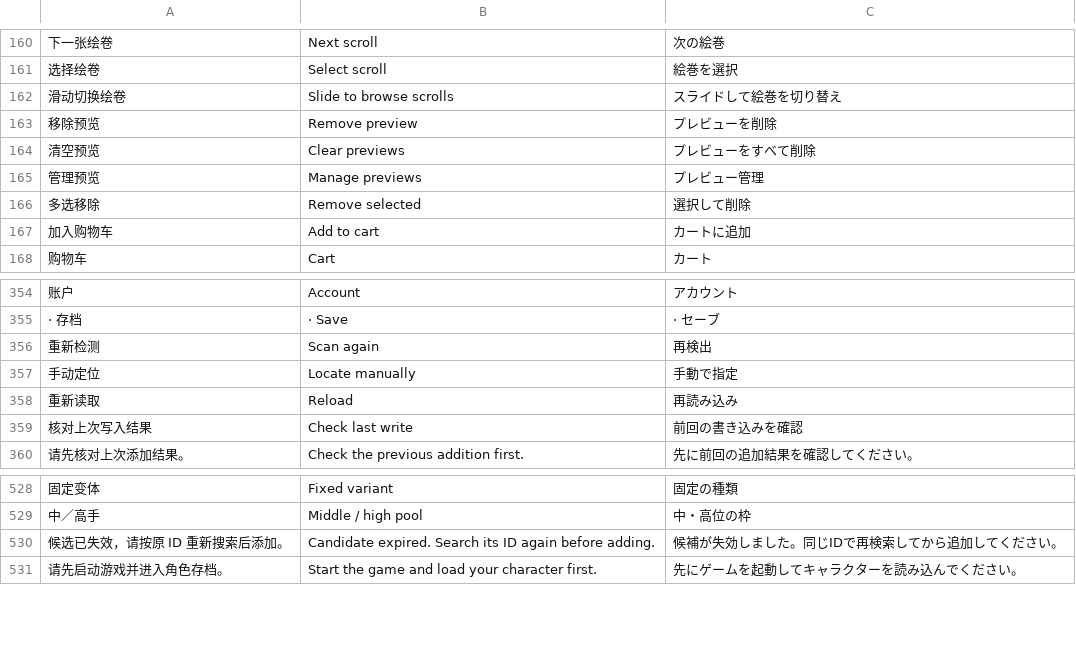
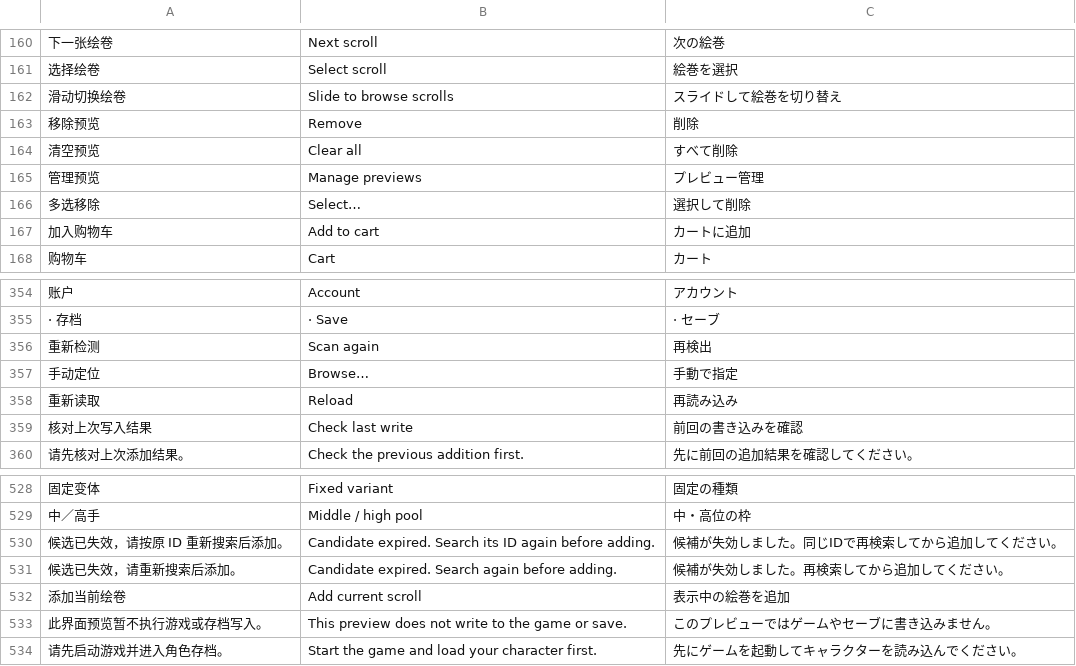
Before and after one commit to Master-Bayesian/Nioh3-Scroll-Generator, a TSV file: apps/workshop/ui-translations.tsv, drawn as a sheet; only a part is shown, gaps mark what is left out; the diff names each change by its address in the sheet, - before the commit and + after, or states it on an @@ line.

Commit message:
Restore direct scroll addition and stabilize compact UI interactions

```diff
--- a/apps/workshop/ui-translations.tsv
+++ b/apps/workshop/ui-translations.tsv
-B163: Remove preview
+B163: Remove
-C163: プレビューを削除
+C163: 削除
-B164: Clear previews
+B164: Clear all
-C164: プレビューをすべて削除
+C164: すべて削除
-B166: Remove selected
+B166: Select…
-B357: Locate manually
+B357: Browse…
+row 531: 候选已失效，请重新搜索后添加。 | Candidate expired. Search again before adding. | 候補が失効しました。再検索してから追加してください。
+row 532: 添加当前绘卷 | Add current scroll | 表示中の絵巻を追加
+row 533: 此界面预览暂不执行游戏或存档写入。 | This preview does not write to the game or save. | このプレビューではゲームやセーブに書き込みません。
```
Also changed, not shown: 12 other files.
